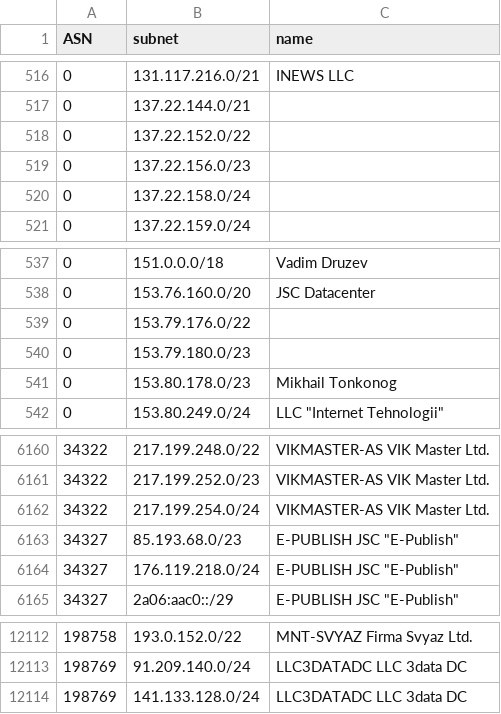
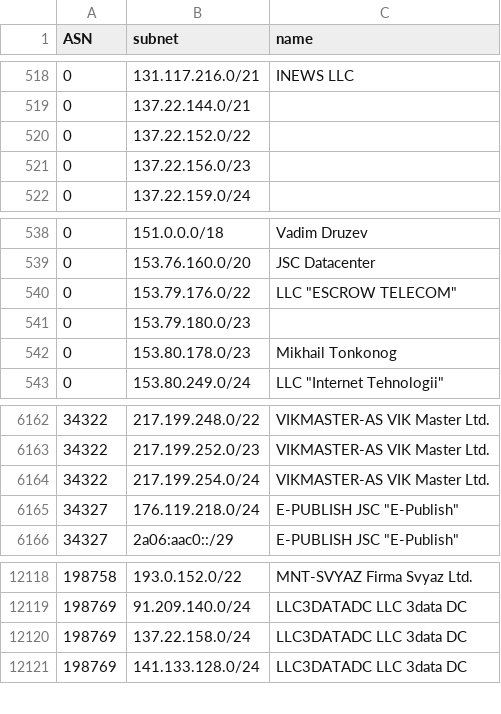
Before and after one commit to esergion/subnets-fetcher, a CSV file: countries/ru/subnets.csv, drawn as a sheet; only a part is shown, gaps mark what is left out; the diff covers the shown part only.

```diff
--- a/countries/ru/subnets.csv
+++ b/countries/ru/subnets.csv
@@ -519,3 +521,2 @@ ASN,subnet,name
 0,137.22.156.0/23,
-0,137.22.158.0/24,
 0,137.22.159.0/24,
@@ -538,3 +539,3 @@ ASN,subnet,name
 0,153.76.160.0/20,JSC Datacenter
-0,153.79.176.0/22,
+0,153.79.176.0/22,"LLC ""ESCROW TELECOM"""
 0,153.79.180.0/23,
@@ -6162,3 +6164,2 @@ ASN,subnet,name
 34322,217.199.254.0/24,VIKMASTER-AS VIK Master Ltd.
-34327,85.193.68.0/23,"E-PUBLISH JSC ""E-Publish"""
 34327,176.119.218.0/24,"E-PUBLISH JSC ""E-Publish"""
@@ -12113,2 +12119,3 @@ ASN,subnet,name
 198769,91.209.140.0/24,LLC3DATADC LLC 3data DC
+198769,137.22.158.0/24,LLC3DATADC LLC 3data DC
 198769,141.133.128.0/24,LLC3DATADC LLC 3data DC
```
Also changed, not shown: 8 added rows elsewhere in this file, 1 other file.
